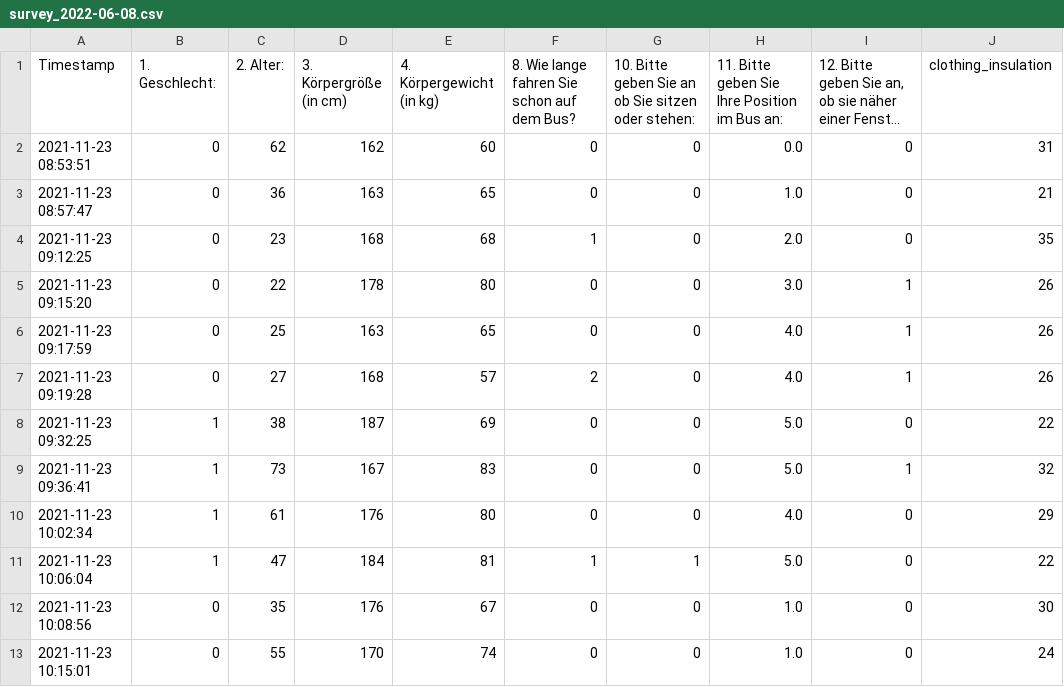
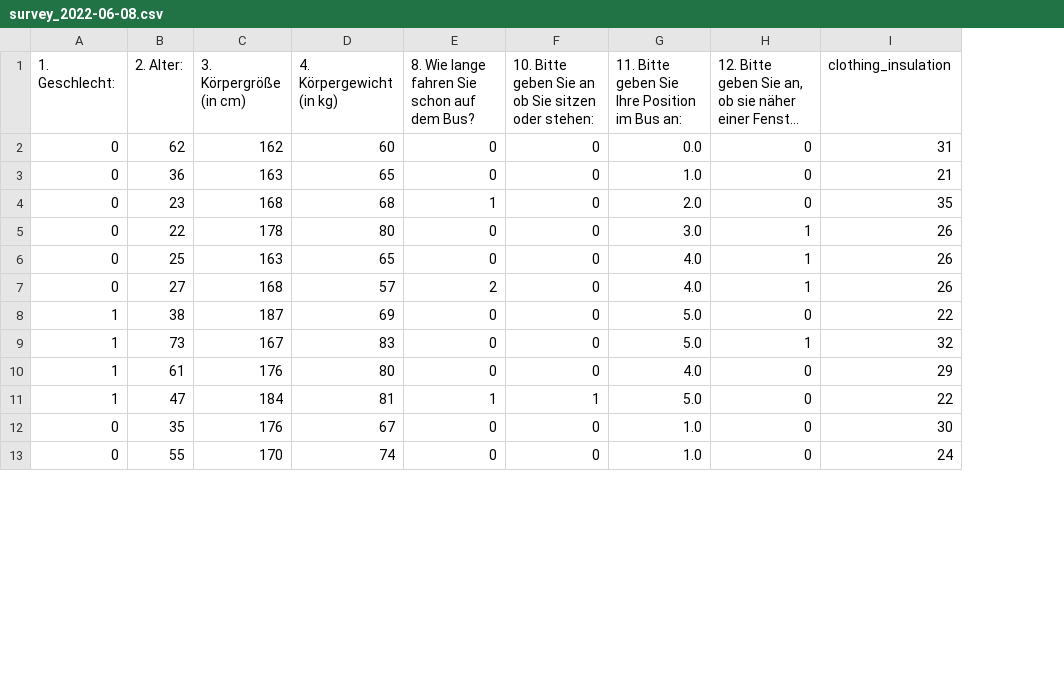
Before and after one commit to anuarsantoyo/termische_comfort, a CSV file: data/survey_2022-06-08.csv, drawn as a sheet; only a part is shown; long unchanged cells end in …; the diff names each change by its address in the sheet, - before the commit and + after, or states it on an @@ line.

```diff
--- a/data/survey_2022-06-08.csv
+++ b/data/survey_2022-06-08.csv
-column A (Timestamp), rows 2-13: 2021-11-23 08:53:51 | 2021-11-23 08:57:47 | 2021-11-23 09:12:25 | 2021-11-23 09:15:20 | 2021-11-23 09:17:59 | 2021-11-23 09:19:28 | 2021-11-23 09:32:25 | 2021-11-23 09:36:41 | 2021-11-23 10:02:34 | 2021-11-23 10:06:04 | 2021-11-23 10:08:56 | 2021-11-23 10:15:01
```
Also changed, not shown: 2 other files.
